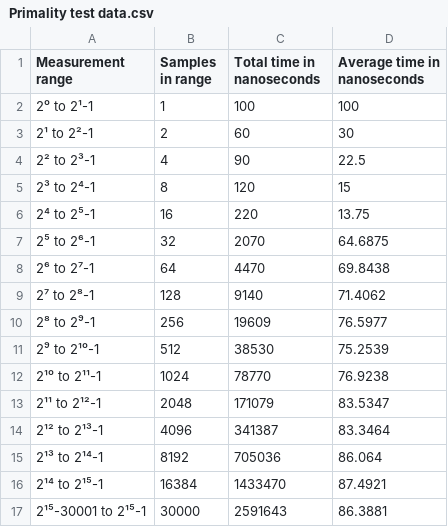
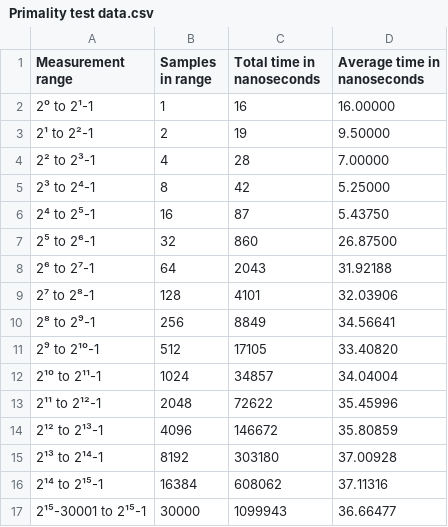
Before and after one commit to median-dispersion/Quick-64-Bit-Primes, a CSV file: Documentation/Primality test data.csv, drawn as a sheet; only a part is shown; the diff covers the shown part only.

```diff
--- a/Documentation/Primality test data.csv
+++ b/Documentation/Primality test data.csv
@@ -1,17 +1,17 @@
 Measurement range, Samples in range, Total time in nanoseconds, Average time in nanoseconds
-2⁰ to 2¹-1,1,100,100
-2¹ to 2²-1,2,60,30
-2² to 2³-1,4,90,22.5
-2³ to 2⁴-1,8,120,15
-2⁴ to 2⁵-1,16,220,13.75
-2⁵ to 2⁶-1,32,2070,64.6875
-2⁶ to 2⁷-1,64,4470,69.8438
-2⁷ to 2⁸-1,128,9140,71.4062
-2⁸ to 2⁹-1,256,19609,76.5977
-2⁹ to 2¹⁰-1,512,38530,75.2539
-2¹⁰ to 2¹¹-1,1024,78770,76.9238
-2¹¹ to 2¹²-1,2048,171079,83.5347
-2¹² to 2¹³-1,4096,341387,83.3464
-2¹³ to 2¹⁴-1,8192,705036,86.064
-2¹⁴ to 2¹⁵-1,16384,1433470,87.4921
-2¹⁵-30001 to 2¹⁵-1,30000,2591643,86.3881
+2⁰ to 2¹-1,1,16,16.00000
+2¹ to 2²-1,2,19,9.50000
+2² to 2³-1,4,28,7.00000
+2³ to 2⁴-1,8,42,5.25000
+2⁴ to 2⁵-1,16,87,5.43750
+2⁵ to 2⁶-1,32,860,26.87500
+2⁶ to 2⁷-1,64,2043,31.92188
+2⁷ to 2⁸-1,128,4101,32.03906
+2⁸ to 2⁹-1,256,8849,34.56641
+2⁹ to 2¹⁰-1,512,17105,33.40820
+2¹⁰ to 2¹¹-1,1024,34857,34.04004
+2¹¹ to 2¹²-1,2048,72622,35.45996
+2¹² to 2¹³-1,4096,146672,35.80859
+2¹³ to 2¹⁴-1,8192,303180,37.00928
+2¹⁴ to 2¹⁵-1,16384,608062,37.11316
+2¹⁵-30001 to 2¹⁵-1,30000,1099943,36.66477
```
Also changed, not shown: 98 edited cells elsewhere in this file, Documentation/Prime decomposition data.csv, 2 other files.
